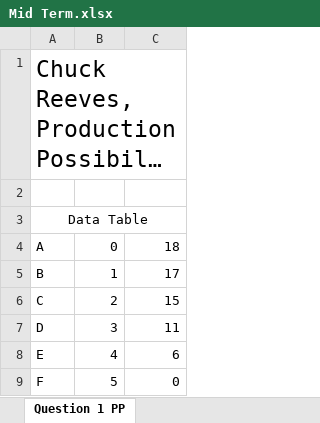
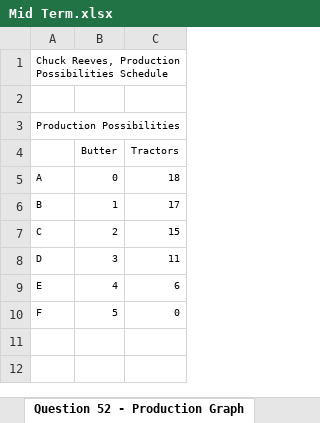
Before and after one commit to manchuck/School, an Excel workbook: Macro Ecnomics/Mid Term.xlsx, sheet Question 52 - Production Graph, drawn as a sheet; long unchanged cells end in …; values as stored, in another font and other column widths than the file's, no borders; charts and pictures not drawn; addresses are those after the commit; the diff names each change by its address in the sheet, - before the commit and + after, or states it on an @@ line.

```diff
--- a/Macro Ecnomics/Mid Term.xlsx (sheet Question 52 - Production Graph)
+++ b/Macro Ecnomics/Mid Term.xlsx (sheet Question 52 - Production Graph)
-sheet tab: Question 1 PP
+sheet tab: Question 52 - Production Graph
@@ A1 text size: smaller @@
-A3: Data Table
+A3: Production Possibilities
@@ A3 text size: smaller @@
+row 4:  | Butter | Tractors
@@ A5:C10 text size: smaller @@
```
Also changed, not shown: sheet Question 53 - Supply and Demand, other sheet tabs, charts or pictures, 1 other file.
